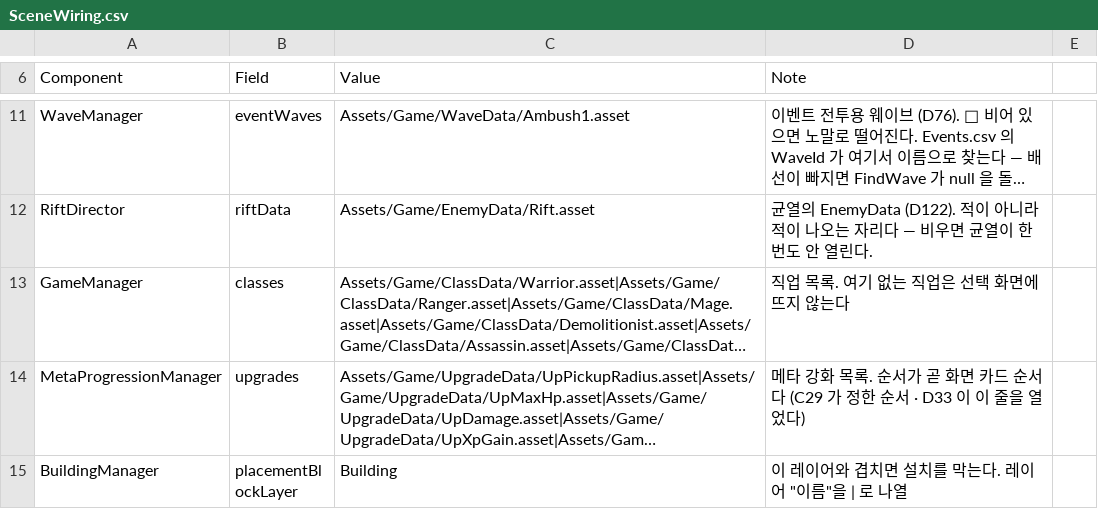
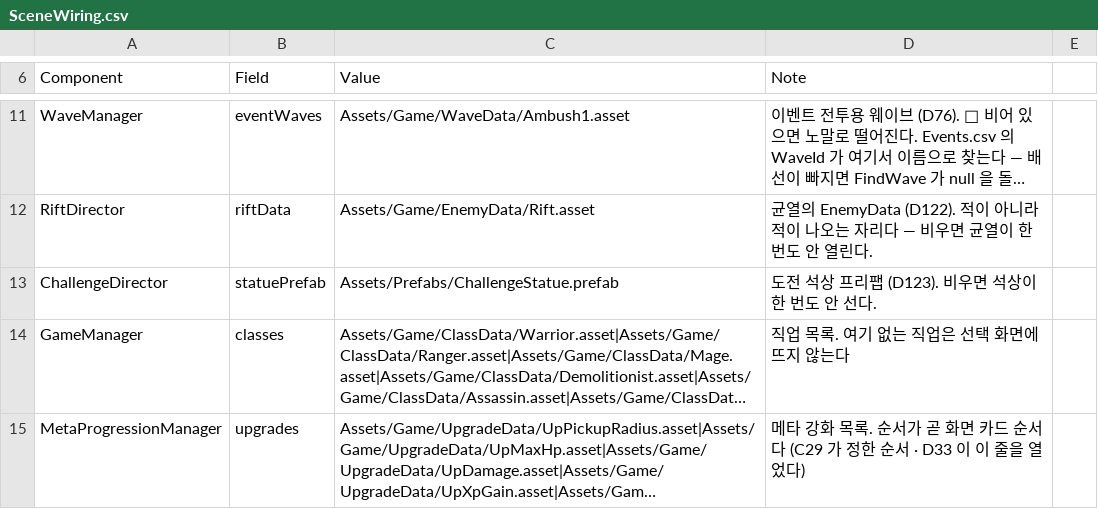
Before and after one commit to popzap/VS_LIKE, a CSV file: Assets/Game/Balance/SceneWiring.csv, drawn as a sheet; only a part is shown, gaps mark what is left out; the shorter side is filled out with more unchanged rows; long unchanged cells end in …; the diff names each change by its address in the sheet, - before the commit and + after, or states it on an @@ line.

```diff
--- a/Assets/Game/Balance/SceneWiring.csv
+++ b/Assets/Game/Balance/SceneWiring.csv
+row 13: ChallengeDirector | statuePrefab | Assets/Prefabs/ChallengeStatue.prefab | 도전 석상 프리팹 (D123). 비우면 석상이 한 번도 안 선다.
```
Also changed, not shown: 19 other files.
